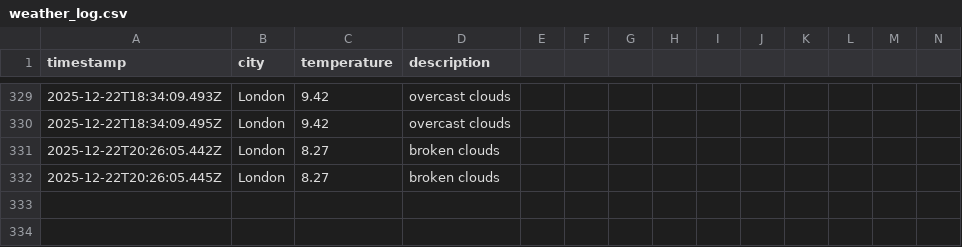
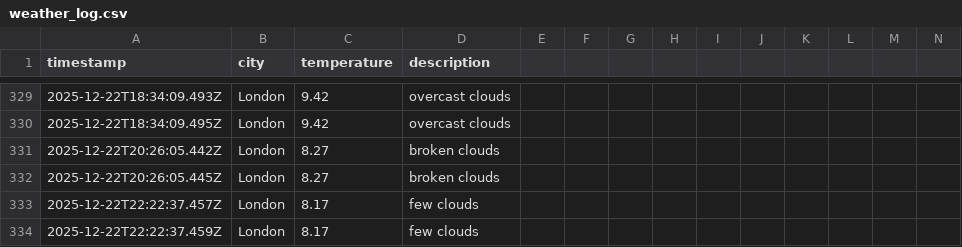
Before and after one commit to samcooper7/weather-ops-repo, a CSV file: data/weather_log.csv, drawn as a sheet; only a part is shown, gaps mark what is left out; rows hold the shown columns only; the diff names each change by its address in the sheet, - before the commit and + after, or states it on an @@ line.

```diff
--- a/data/weather_log.csv
+++ b/data/weather_log.csv
+row 333: 2025-12-22T22:22:37.457Z | London | 8.17 | few clouds
+row 334: 2025-12-22T22:22:37.459Z | London | 8.17 | few clouds
```
Also changed, not shown: 1 other file.
